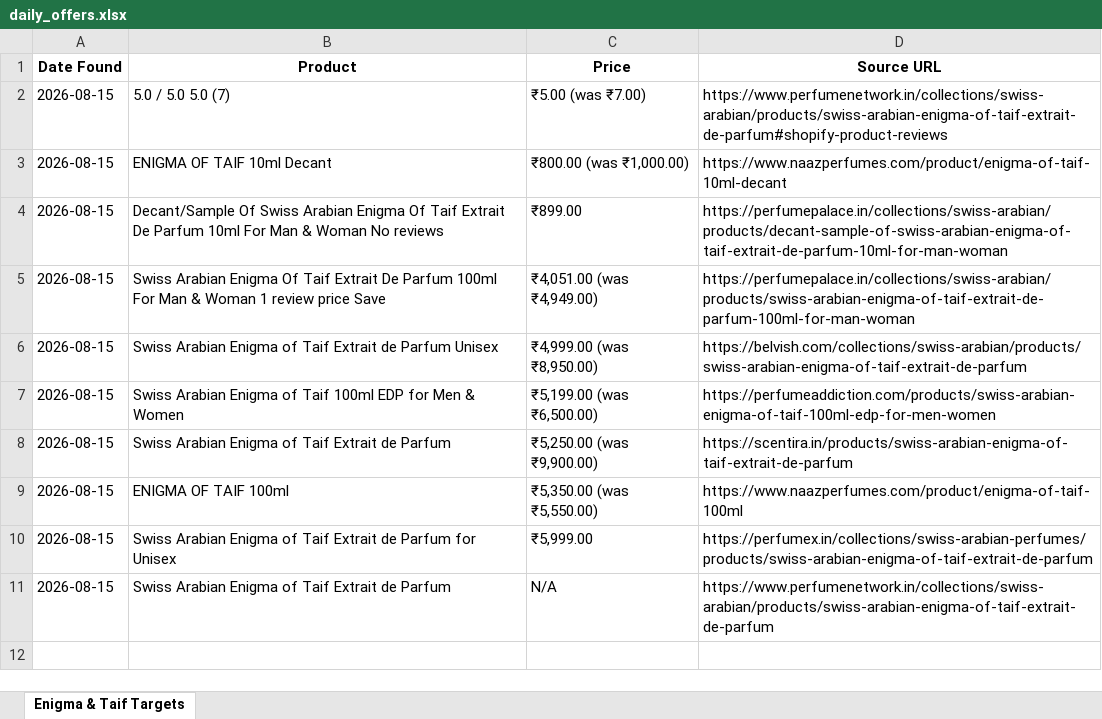
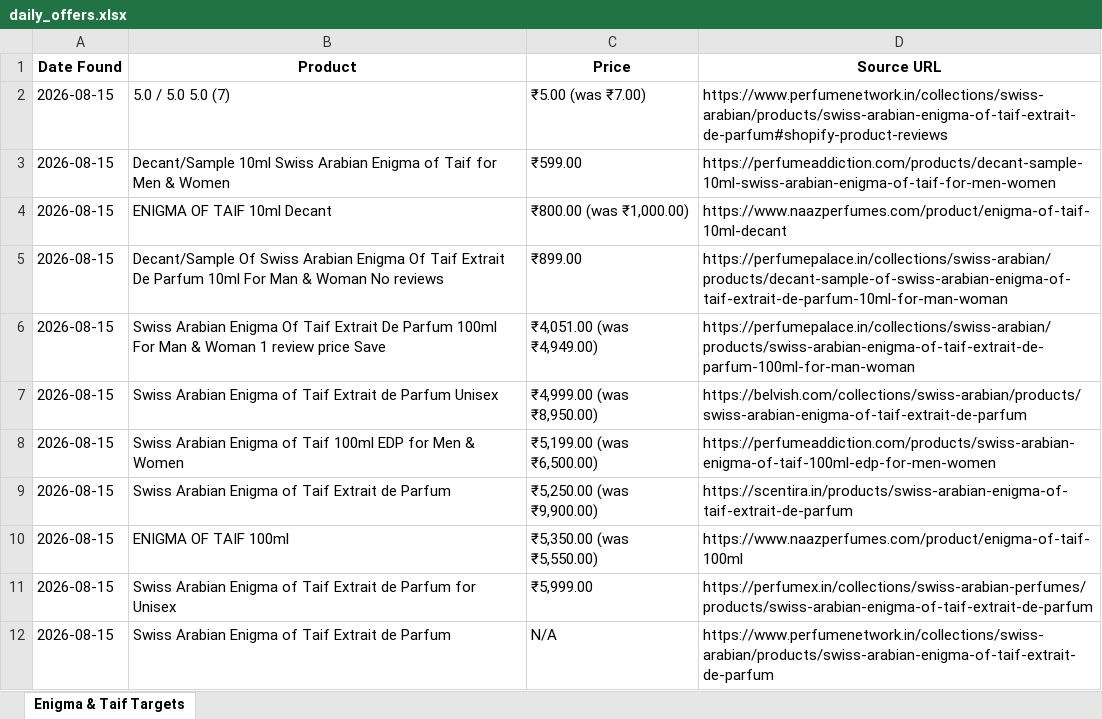
Before and after one commit to Ansar1503/DailyScraper, an Excel workbook: daily_offers.xlsx, sheet Enigma & Taif Targets, drawn as a sheet; values as stored, in another font and other column widths than the file's, no borders; the diff names each change by its address in the sheet, - before the commit and + after, or states it on an @@ line.

```diff
--- a/daily_offers.xlsx (sheet Enigma & Taif Targets)
+++ b/daily_offers.xlsx (sheet Enigma & Taif Targets)
+row 3: 2026-08-15 | Decant/Sample 10ml Swiss Arabian Enigma of Taif for Men & Women | ₹599.00 | https://perfumeaddiction.com/products/decant-sample-10ml-swiss-arabian-enigma-of-taif-for-men-women
```
